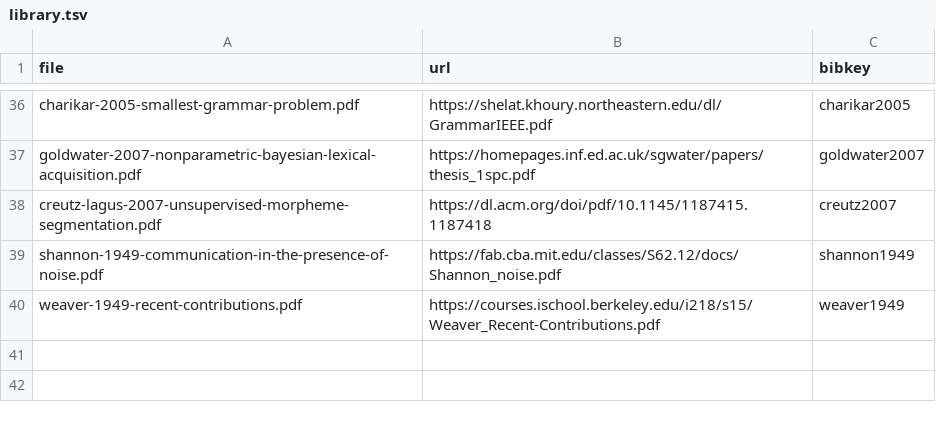
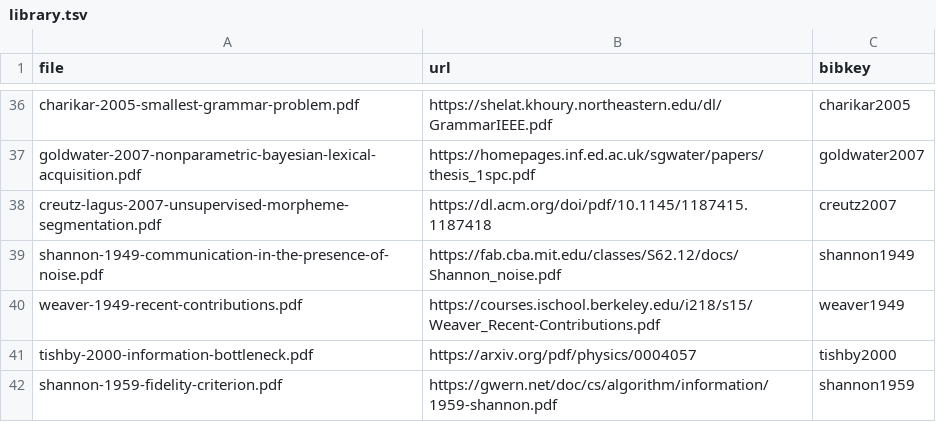
Before and after one commit to plainsight-systems/ariadne, a TSV file: references/library.tsv, drawn as a sheet; only a part is shown, gaps mark what is left out; the diff names each change by its address in the sheet, - before the commit and + after, or states it on an @@ line.

```diff
--- a/references/library.tsv
+++ b/references/library.tsv
+row 41: tishby-2000-information-bottleneck.pdf | https://arxiv.org/pdf/physics/0004057 | tishby2000
+row 42: shannon-1959-fidelity-criterion.pdf | https://gwern.net/doc/cs/algorithm/information/1959-shannon.pdf | shannon1959
```
Also changed, not shown: 1 other file.
